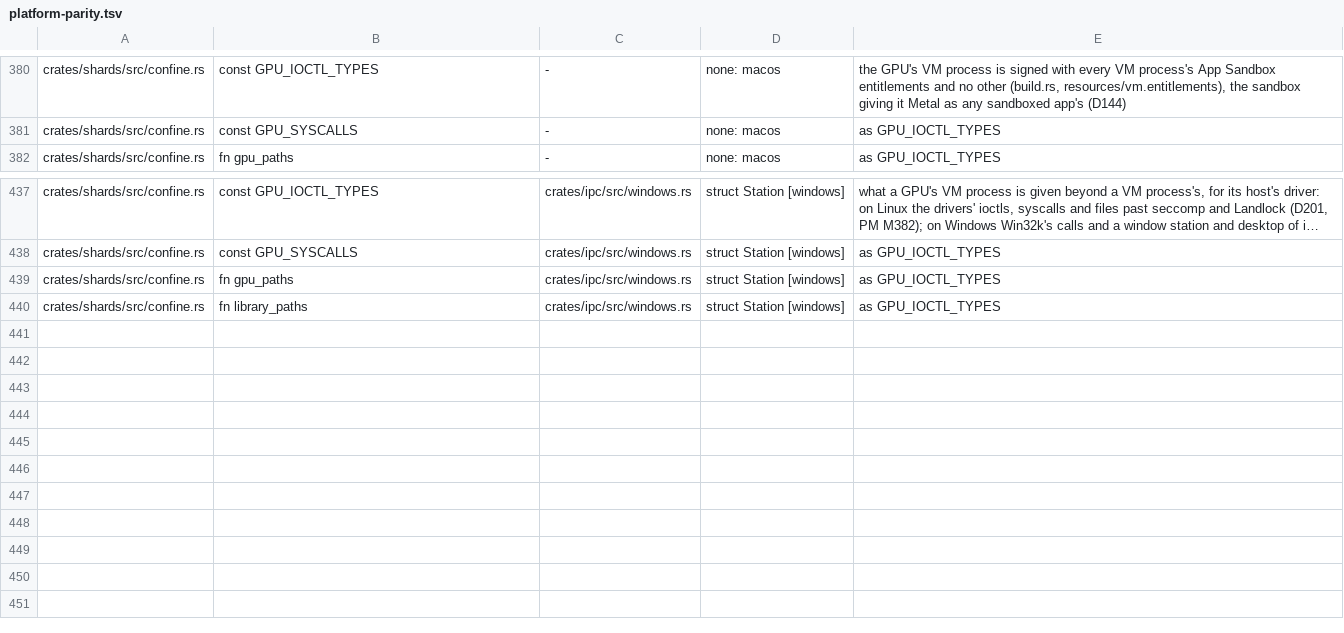
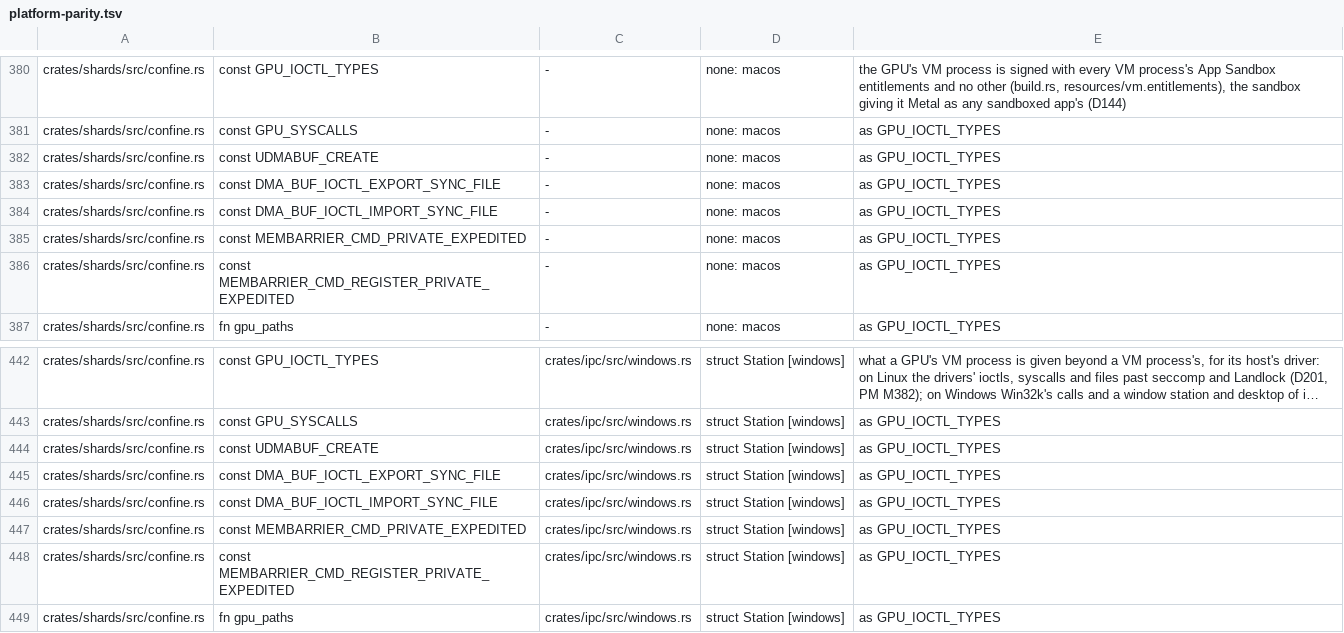
Before and after one commit to hyper-light/shards, a TSV file: scripts/audit/platform-parity.tsv, drawn as a sheet; only a part is shown, gaps mark what is left out; the shorter side is filled out with more unchanged rows; long unchanged cells end in …; the diff names each change by its address in the sheet, - before the commit and + after, or states it on an @@ line.

```diff
--- a/scripts/audit/platform-parity.tsv
+++ b/scripts/audit/platform-parity.tsv
+row 382: crates/shards/src/confine.rs | const UDMABUF_CREATE | - | none: macos | as GPU_IOCTL_TYPES
+row 383: crates/shards/src/confine.rs | const DMA_BUF_IOCTL_EXPORT_SYNC_FILE | - | none: macos | as GPU_IOCTL_TYPES
+row 384: crates/shards/src/confine.rs | const DMA_BUF_IOCTL_IMPORT_SYNC_FILE | - | none: macos | as GPU_IOCTL_TYPES
+row 385: crates/shards/src/confine.rs | const MEMBARRIER_CMD_PRIVATE_EXPEDITED | - | none: macos | as GPU_IOCTL_TYPES
+row 386: crates/shards/src/confine.rs | const MEMBARRIER_CMD_REGISTER_PRIVATE_EXPEDITED | - | none: macos | as GPU_IOCTL_TYPES
+row 444: crates/shards/src/confine.rs | const UDMABUF_CREATE | crates/ipc/src/windows.rs | struct Station [windows] | as GPU_IOCTL_TYPES
+row 445: crates/shards/src/confine.rs | const DMA_BUF_IOCTL_EXPORT_SYNC_FILE | crates/ipc/src/windows.rs | struct Station [windows] | as GPU_IOCTL_TYPES
+row 446: crates/shards/src/confine.rs | const DMA_BUF_IOCTL_IMPORT_SYNC_FILE | crates/ipc/src/windows.rs | struct Station [windows] | as GPU_IOCTL_TYPES
+row 447: crates/shards/src/confine.rs | const MEMBARRIER_CMD_PRIVATE_EXPEDITED | crates/ipc/src/windows.rs | struct Station [windows] | as GPU_IOCTL_TYPES
+row 448: crates/shards/src/confine.rs | const MEMBARRIER_CMD_REGISTER_PRIVATE_EXPEDITED | crates/ipc/src/windows.rs | struct Station [windows] | as GPU_IOCTL_TYPES
```
Also changed, not shown: 2 other files.
